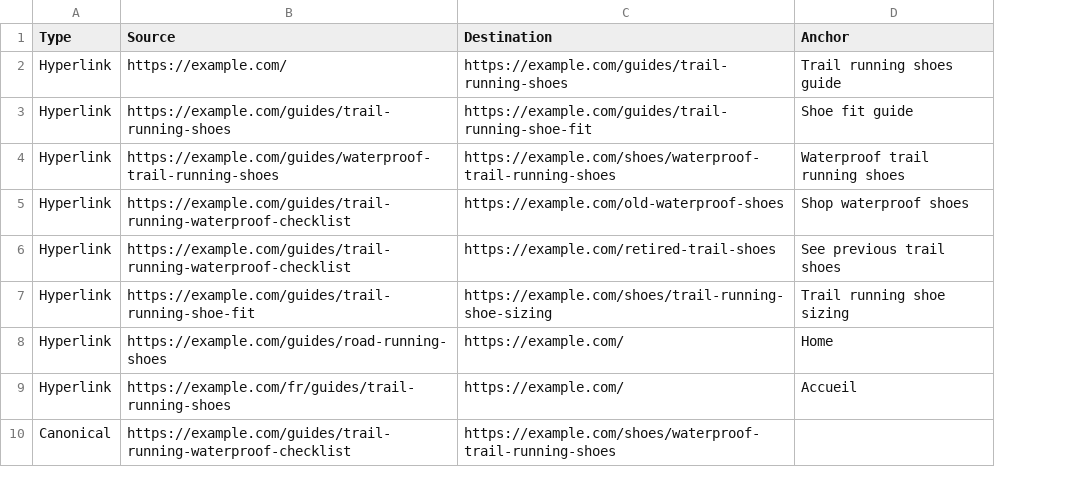
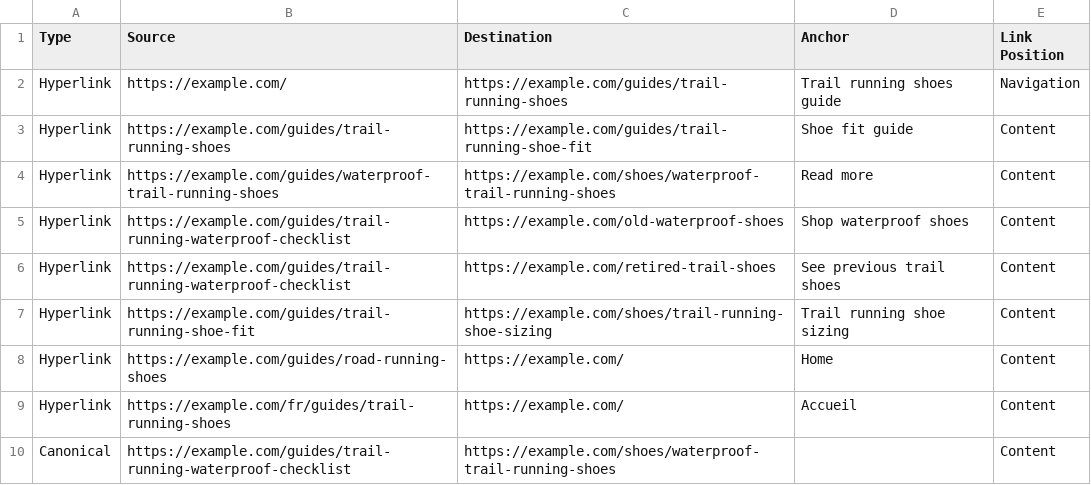
Before and after one commit to ahmadmohee/internal-linking-auditor, a CSV file: examples/crawl-inlinks.csv, drawn as a sheet; the diff names each change by its address in the sheet, - before the commit and + after, or states it on an @@ line.

```diff
--- a/examples/crawl-inlinks.csv
+++ b/examples/crawl-inlinks.csv
+column E (Link Position), rows 2-10: Navigation | Content | Content | Content | Content | Content | Content | Content | Content
-D4 (Anchor): Waterproof trail running shoes
+D4 (Anchor): Read more
```
Also changed, not shown: 20 other files.
